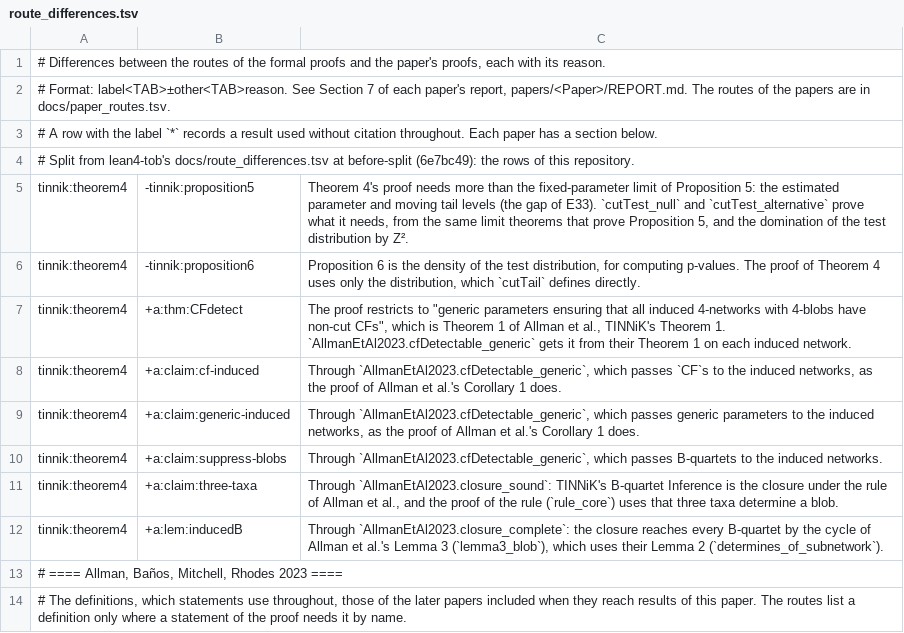
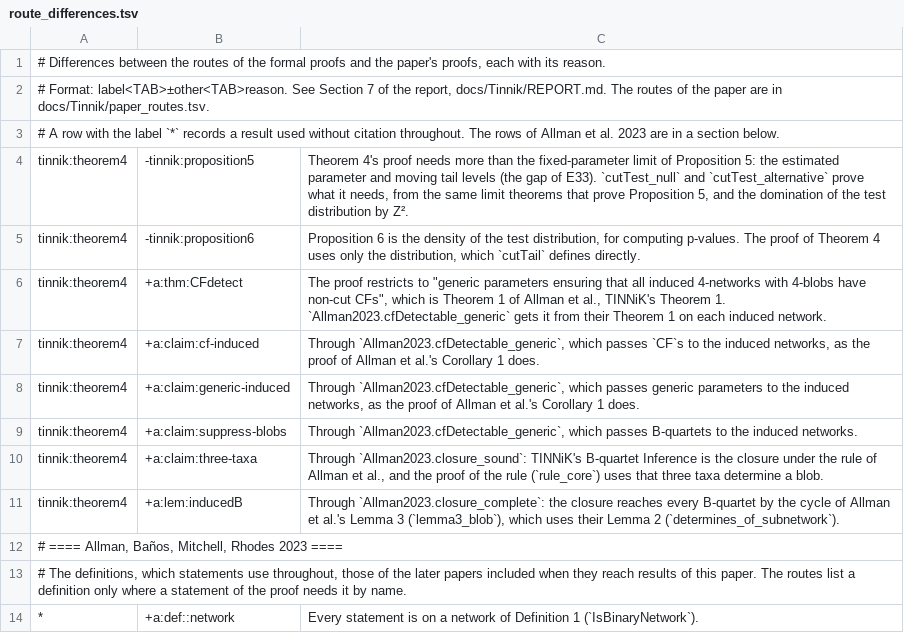
Before and after one commit to formal-phylogenetics/lean4-tinnik, a TSV file: docs/Tinnik/route_differences.tsv, drawn as a sheet; only a part is shown; the shorter side is filled out with more unchanged rows.

```diff
--- a/docs/Tinnik/route_differences.tsv
+++ b/docs/Tinnik/route_differences.tsv
@@ -1,13 +1,12 @@
 # Differences between the routes of the formal proofs and the paper's proofs, each with its reason.
-# Format: label<TAB>±other<TAB>reason. See Section 7 of each paper's report, papers/<Paper>/REPORT.md. The routes of the papers are in docs/paper_routes.tsv.
-# A row with the label `*` records a result used without citation throughout. Each paper has a section below.
-# Split from lean4-tob's docs/route_differences.tsv at before-split (6e7bc49): the rows of this repository.
+# Format: label<TAB>±other<TAB>reason. See Section 7 of the report, docs/Tinnik/REPORT.md. The routes of the paper are in docs/Tinnik/paper_routes.tsv.
+# A row with the label `*` records a result used without citation throughout. The rows of Allman et al. 2023 are in a section below.
 tinnik:theorem4	-tinnik:proposition5	Theorem 4's proof needs more than the fixed-parameter limit of Proposition 5: the estimated parameter and moving tail levels (the gap of E33). `cutTest_null` and `cutTest_alternative` prove what it needs, from the same limit theorems that prove Proposition 5, and the domination of the test distribution by Z².
 tinnik:theorem4	-tinnik:proposition6	Proposition 6 is the density of the test distribution, for computing p-values. The proof of Theorem 4 uses only the distribution, which `cutTail` defines directly.
-tinnik:theorem4	+a:thm:CFdetect	The proof restricts to "generic parameters ensuring that all induced 4-networks with 4-blobs have non-cut CFs", which is Theorem 1 of Allman et al., TINNiK's Theorem 1. `AllmanEtAl2023.cfDetectable_generic` gets it from their Theorem 1 on each induced network.
-tinnik:theorem4	+a:claim:cf-induced	Through `AllmanEtAl2023.cfDetectable_generic`, which passes `CF`s to the induced networks, as the proof of Allman et al.'s Corollary 1 does.
-tinnik:theorem4	+a:claim:generic-induced	Through `AllmanEtAl2023.cfDetectable_generic`, which passes generic parameters to the induced networks, as the proof of Allman et al.'s Corollary 1 does.
-tinnik:theorem4	+a:claim:suppress-blobs	Through `AllmanEtAl2023.cfDetectable_generic`, which passes B-quartets to the induced networks.
-tinnik:theorem4	+a:claim:three-taxa	Through `AllmanEtAl2023.closure_sound`: TINNiK's B-quartet Inference is the closure under the rule of Allman et al., and the proof of the rule (`rule_core`) uses that three taxa determine a blob.
-tinnik:theorem4	+a:lem:inducedB	Through `AllmanEtAl2023.closure_complete`: the closure reaches every B-quartet by the cycle of Allman et al.'s Lemma 3 (`lemma3_blob`), which uses their Lemma 2 (`determines_of_subnetwork`).
+tinnik:theorem4	+a:thm:CFdetect	The proof restricts to "generic parameters ensuring that all induced 4-networks with 4-blobs have non-cut CFs", which is Theorem 1 of Allman et al., TINNiK's Theorem 1. `Allman2023.cfDetectable_generic` gets it from their Theorem 1 on each induced network.
+tinnik:theorem4	+a:claim:cf-induced	Through `Allman2023.cfDetectable_generic`, which passes `CF`s to the induced networks, as the proof of Allman et al.'s Corollary 1 does.
+tinnik:theorem4	+a:claim:generic-induced	Through `Allman2023.cfDetectable_generic`, which passes generic parameters to the induced networks, as the proof of Allman et al.'s Corollary 1 does.
+tinnik:theorem4	+a:claim:suppress-blobs	Through `Allman2023.cfDetectable_generic`, which passes B-quartets to the induced networks.
+tinnik:theorem4	+a:claim:three-taxa	Through `Allman2023.closure_sound`: TINNiK's B-quartet Inference is the closure under the rule of Allman et al., and the proof of the rule (`rule_core`) uses that three taxa determine a blob.
+tinnik:theorem4	+a:lem:inducedB	Through `Allman2023.closure_complete`: the closure reaches every B-quartet by the cycle of Allman et al.'s Lemma 3 (`lemma3_blob`), which uses their Lemma 2 (`determines_of_subnetwork`).
 # ==== Allman, Baños, Mitchell, Rhodes 2023 ====
```
Also changed, not shown: docs/Tinnik/paper_routes.tsv, 16 other files.
